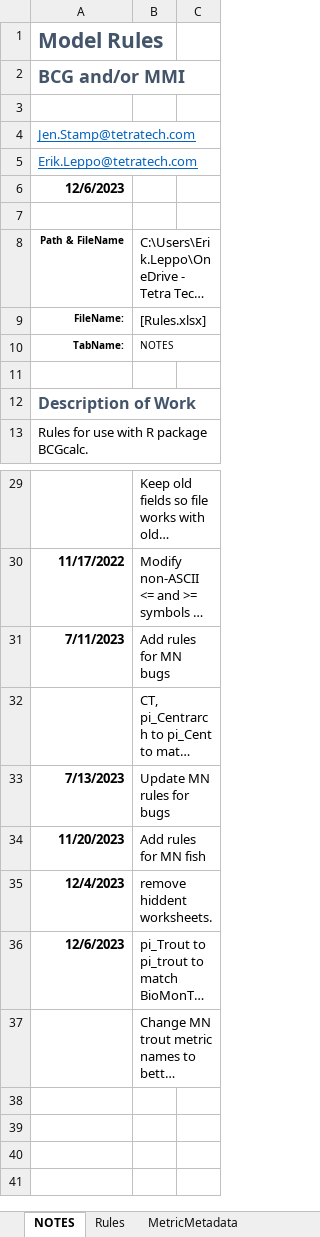
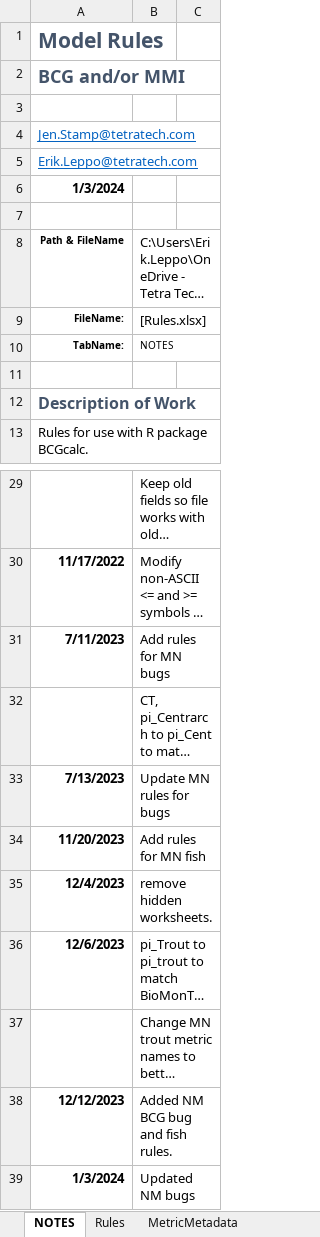
Before and after one commit to leppott/BCGcalc, an Excel workbook: inst/extdata/Rules.xlsx, sheet NOTES, drawn as a sheet; only a part is shown, gaps mark what is left out; long unchanged cells end in …; values as stored, in another font and other column widths than the file's, no borders; table styles not drawn; the diff names each change by its address in the sheet, - before the commit and + after, or states it on an @@ line.

Commit message:
v2.0.0.9130
* docs: Add tag to roxygen chunk to allow for table in `BCG.Level.Membership`
* refactor: Update `BCG.Level.Membership` for new exception rules (NM bugs)
    + Added routines for Exception Rules Small2 and Small3
* refactor: Update Rules.xlsx (NM bugs)

```diff
--- a/inst/extdata/Rules.xlsx (sheet NOTES)
+++ b/inst/extdata/Rules.xlsx (sheet NOTES)
-A6: 12/6/2023
+A6: 1/3/2024
-B35: remove hiddent worksheets.
+B35: remove hidden worksheets.
+row 38: 12/12/2023 | Added NM BCG bug and fish rules.
+row 39: 1/3/2024 | Updated NM bugs
```
Also changed, not shown: sheet Rules, 7 other files.
